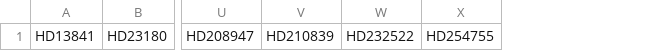
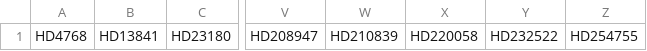
Before and after one commit to codydirks/PGCC_HST, a CSV file: primary_sightlines.csv, drawn as a sheet; only a part is shown, gaps mark what is left out; the diff names each change by its address in the sheet, - before the commit and + after, or states it on an @@ line.

```diff
--- a/primary_sightlines.csv
+++ b/primary_sightlines.csv
+column A, row 1: HD4768
+column X, row 1: HD220058
```
Also changed, not shown: 5 other files.
